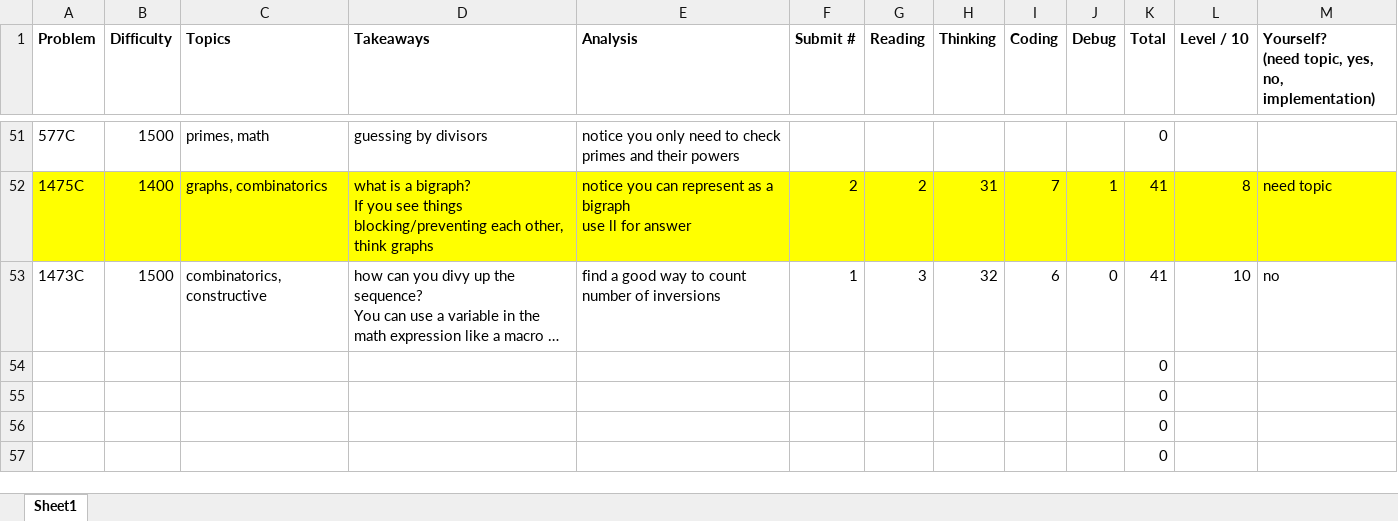
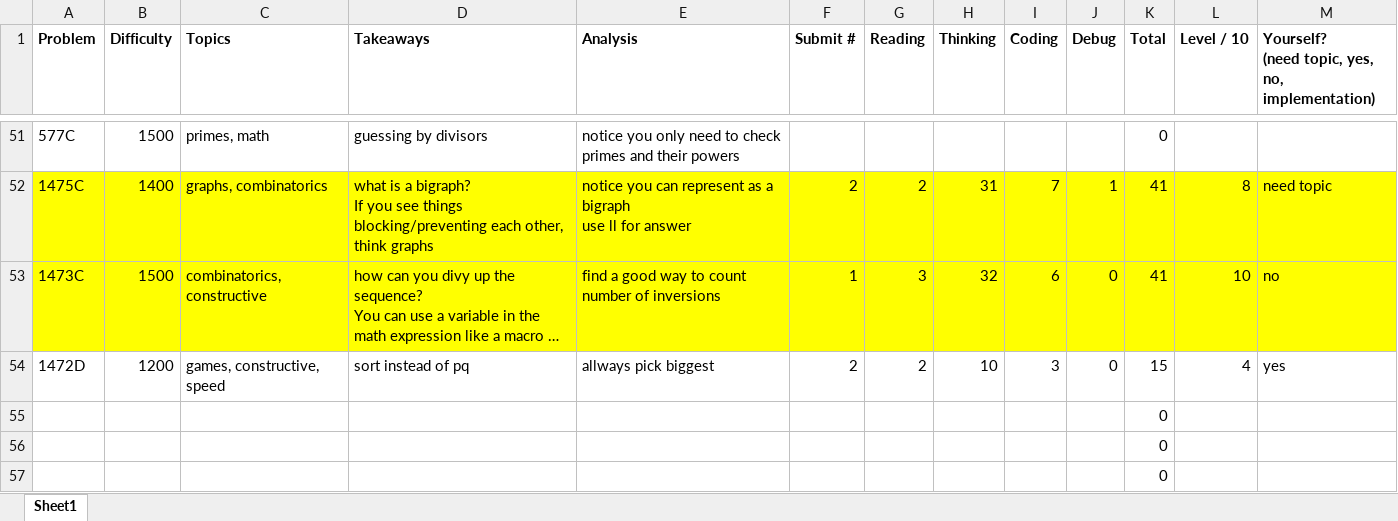
Before and after one commit to tfg1434/cp, an Excel workbook: analysis.xlsx, sheet Sheet1, drawn as a sheet; only a part is shown, gaps mark what is left out; long unchanged cells end in …; values as stored, in another font and other column widths than the file's, no borders; removed rows and columns are numbered as before the commit, all else as after; the diff names each change by its address in the sheet, - before the commit and + after, or states it on an @@ line.

```diff
--- a/analysis.xlsx (sheet Sheet1)
+++ b/analysis.xlsx (sheet Sheet1)
-A53:M53 fill: none
+A53:M53 fill: #FFFF00
-row 54:  |  |  |  |  |  |  |  |  |  | 0
+row 54: 1472D | 1200 | games, constructive, speed | sort instead of pq | allways pick biggest | 2 | 2 | 10 | 3 | 0 | 15 | 4 | yes
```
Also changed, not shown: 1 other file.
